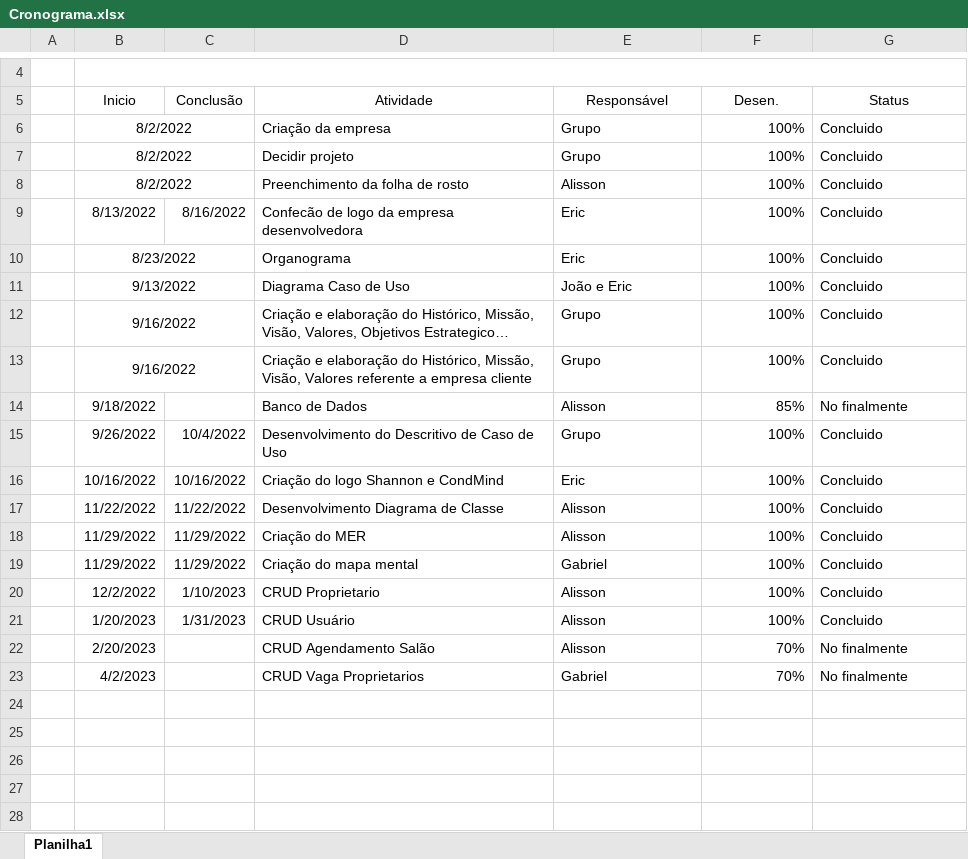
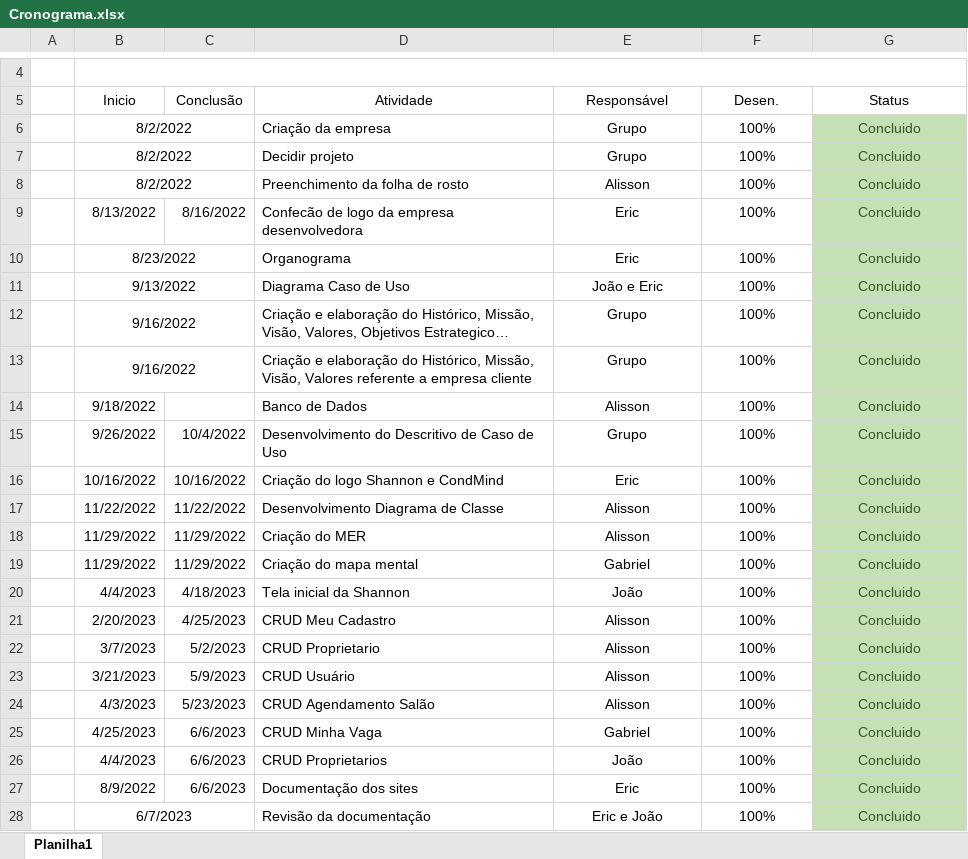
Before and after one commit to Ali-Dionisio/Etec, an Excel workbook: TCC/PTCC/Outros/Rascunho_proj/Cronograma.xlsx, sheet Planilha1, drawn as a sheet; only a part is shown, gaps mark what is left out; long unchanged cells end in …; values as stored, in another font and other column widths than the file's, no borders; charts and pictures not drawn; removed rows and columns are numbered as before the commit, all else as after; the diff names each change by its address in the sheet, - before the commit and + after, or states it on an @@ line.

Commit message:
apresentação pré finalizada e melhorias na documentação

```diff
--- a/TCC/PTCC/Outros/Rascunho_proj/Cronograma.xlsx (sheet Planilha1)
+++ b/TCC/PTCC/Outros/Rascunho_proj/Cronograma.xlsx (sheet Planilha1)
-E6:E19 alignment: left
+E6:E19 alignment: center
-F6:F19 alignment: right
+F6:F19 alignment: center
@@ G6:G19 alignment: left → center, fill: none → #C5E0B4, text colour: black → #385724 @@
-F14 (Desen.): 85%
+F14 (Desen.): 100%
-G14 (Status): No finalmente
+G14 (Status): Concluido
+row 20:  | 4/4/2023 | 4/18/2023 | Tela inicial da Shannon | João | 100% | Concluido
+row 21:  | 2/20/2023 | 4/25/2023 | CRUD Meu Cadastro | Alisson | 100% | Concluido
-B22 (Inicio): 12/2/2022
+B22 (Inicio): 3/7/2023
-C22 (Conclusão): 1/10/2023
+C22 (Conclusão): 5/2/2023
-E22:E23 alignment: left
+E22:E23 alignment: center
-F22:F23 alignment: right
+F22:F23 alignment: center
@@ G22:G23 alignment: left → center, fill: none → #C5E0B4, text colour: black → #385724 @@
-B23 (Inicio): 1/20/2023
+B23 (Inicio): 3/21/2023
-C23 (Conclusão): 1/31/2023
+C23 (Conclusão): 5/9/2023
-row 22:  | 2/20/2023 |  | CRUD Agendamento Salão | Alisson | 70% | No finalmente
-row 23:  | 4/2/2023 |  | CRUD Vaga Proprietarios | Gabriel | 70% | No finalmente
+row 24:  | 4/3/2023 | 5/23/2023 | CRUD Agendamento Salão | Alisson | 100% | Concluido
+row 25:  | 4/25/2023 | 6/6/2023 | CRUD Minha Vaga | Gabriel | 100% | Concluido
+row 26:  | 4/4/2023 | 6/6/2023 | CRUD Proprietarios | João | 100% | Concluido
+row 27:  | 8/9/2022 | 6/6/2023 | Documentação dos sites | Eric | 100% | Concluido
+row 28:  | 6/7/2023 |  | Revisão da documentação | Eric e João | 100% | Concluido
```
Also changed, not shown: formulas that keep their value, charts or pictures, 10 other files.
